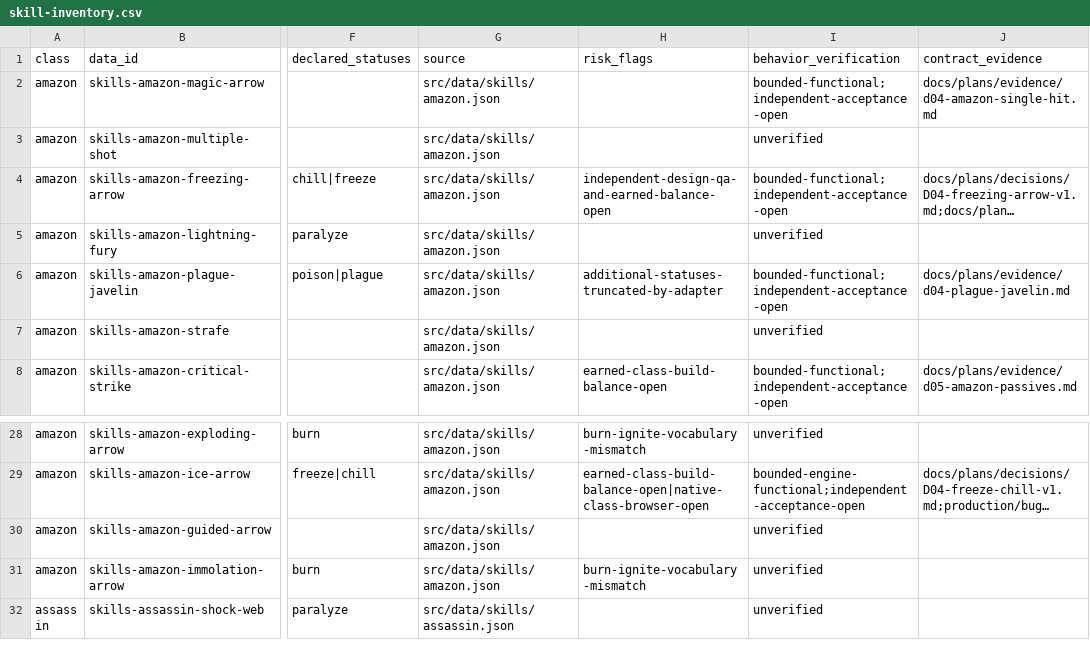
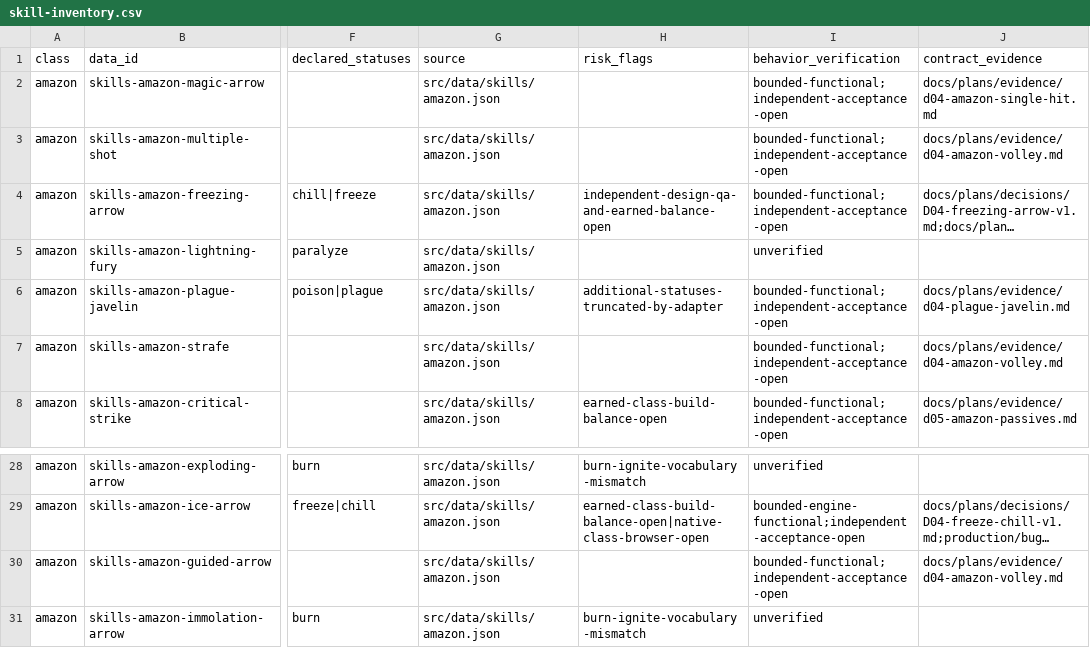
Before and after one commit to phoenixzqy/D2H5TextGame, a CSV file: docs/plans/skill-inventory.csv, drawn as a sheet; only a part is shown, gaps mark what is left out; the shorter side is filled out with more unchanged rows; long unchanged cells end in …; the diff names each change by its address in the sheet, - before the commit and + after, or states it on an @@ line.

```diff
--- a/docs/plans/skill-inventory.csv
+++ b/docs/plans/skill-inventory.csv
-I3 (behavior_verification): unverified
+I3 (behavior_verification): bounded-functional;independent-acceptance-open
-J3 (contract_evidence): (empty)
+J3 (contract_evidence): docs/plans/evidence/d04-amazon-volley.md
-I7 (behavior_verification): unverified
+I7 (behavior_verification): bounded-functional;independent-acceptance-open
-J7 (contract_evidence): (empty)
+J7 (contract_evidence): docs/plans/evidence/d04-amazon-volley.md
-I30 (behavior_verification): unverified
+I30 (behavior_verification): bounded-functional;independent-acceptance-open
-J30 (contract_evidence): (empty)
+J30 (contract_evidence): docs/plans/evidence/d04-amazon-volley.md
```
Also changed, not shown: 4 other files.
